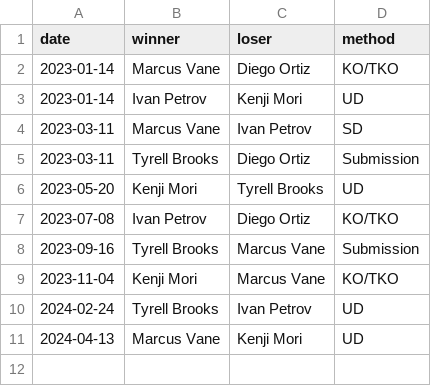
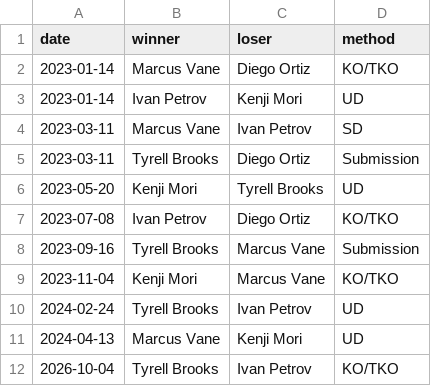
Before and after one commit to jimmytran03/Cageside_Analytics, a CSV file: data/fights.csv, drawn as a sheet.

Commit message:
fight result

```diff
--- a/data/fights.csv
+++ b/data/fights.csv
@@ -11 +11,2 @@ date,winner,loser,method
 2024-04-13,Marcus Vane,Kenji Mori,UD
+2026-10-04,Tyrell Brooks,Ivan Petrov,KO/TKO
```
Also changed, not shown: 6 other files.
